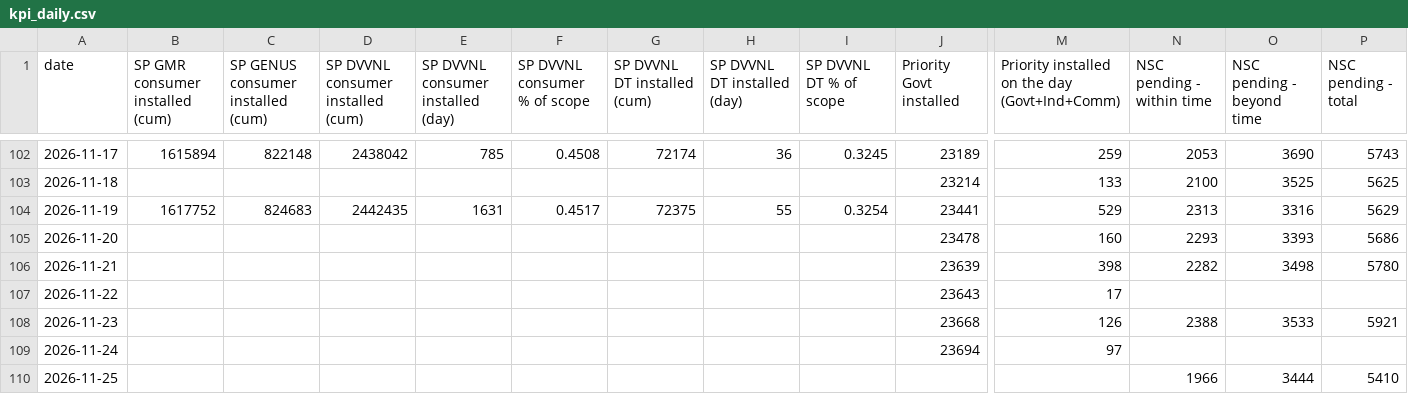
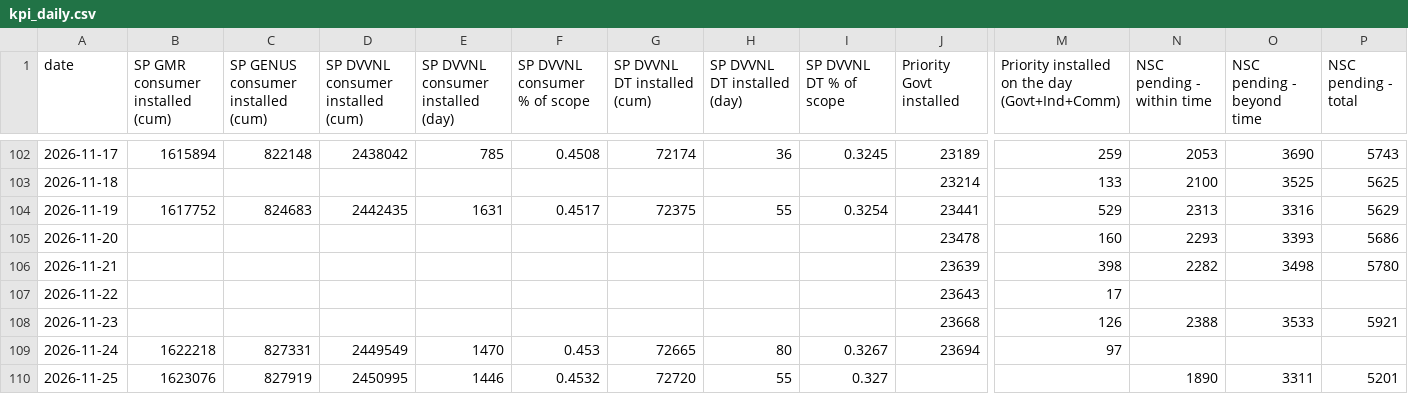
Before and after one commit to dvvnl-smart-meter-review/dvvnl-smart-meter-review.github.io, a CSV file: data/kpi_daily.csv, drawn as a sheet; only a part is shown, gaps mark what is left out; the diff names each change by its address in the sheet, - before the commit and + after, or states it on an @@ line.

Commit message:
Data update 26.11.2026 11:14

```diff
--- a/data/kpi_daily.csv
+++ b/data/kpi_daily.csv
-B109 (SP GMR consumer installed (cum)): (empty)
+B109 (SP GMR consumer installed (cum)): 1622218
-C109: (empty)
+C109: 827331
-D109: (empty)
+D109: 2449549
-E109: (empty)
+E109: 1470
-F109 (SP DVVNL consumer % of scope): (empty)
+F109 (SP DVVNL consumer % of scope): 0.453
-G109 (SP DVVNL DT installed (cum)): (empty)
+G109 (SP DVVNL DT installed (cum)): 72665
-H109 (SP DVVNL DT installed (day)): (empty)
+H109 (SP DVVNL DT installed (day)): 80
-I109 (SP DVVNL DT % of scope): (empty)
+I109 (SP DVVNL DT % of scope): 0.3267
-B110 (SP GMR consumer installed (cum)): (empty)
+B110 (SP GMR consumer installed (cum)): 1623076
-C110: (empty)
+C110: 827919
-D110: (empty)
+D110: 2450995
-E110: (empty)
+E110: 1446
-F110 (SP DVVNL consumer % of scope): (empty)
+F110 (SP DVVNL consumer % of scope): 0.4532
-G110 (SP DVVNL DT installed (cum)): (empty)
+G110 (SP DVVNL DT installed (cum)): 72720
-H110 (SP DVVNL DT installed (day)): (empty)
+H110 (SP DVVNL DT installed (day)): 55
-I110 (SP DVVNL DT % of scope): (empty)
+I110 (SP DVVNL DT % of scope): 0.327
-N110 (NSC pending - within time): 1966
+N110 (NSC pending - within time): 1890
-O110 (NSC pending - beyond time): 3444
+O110 (NSC pending - beyond time): 3311
-P110 (NSC pending - total): 5410
+P110 (NSC pending - total): 5201
```
Also changed, not shown: data/nsc_daily.csv, data/priority_latest.csv, 2 other files.
